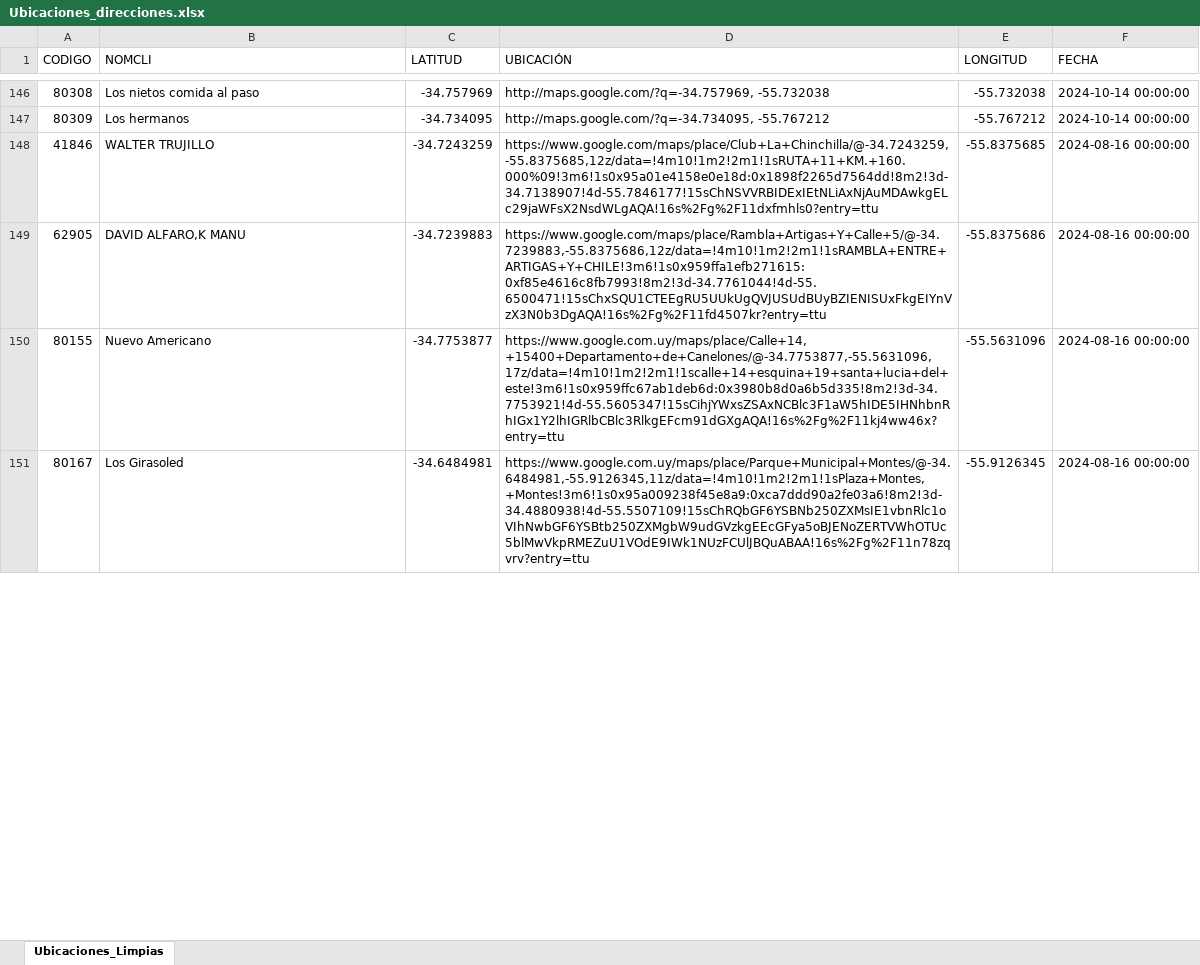
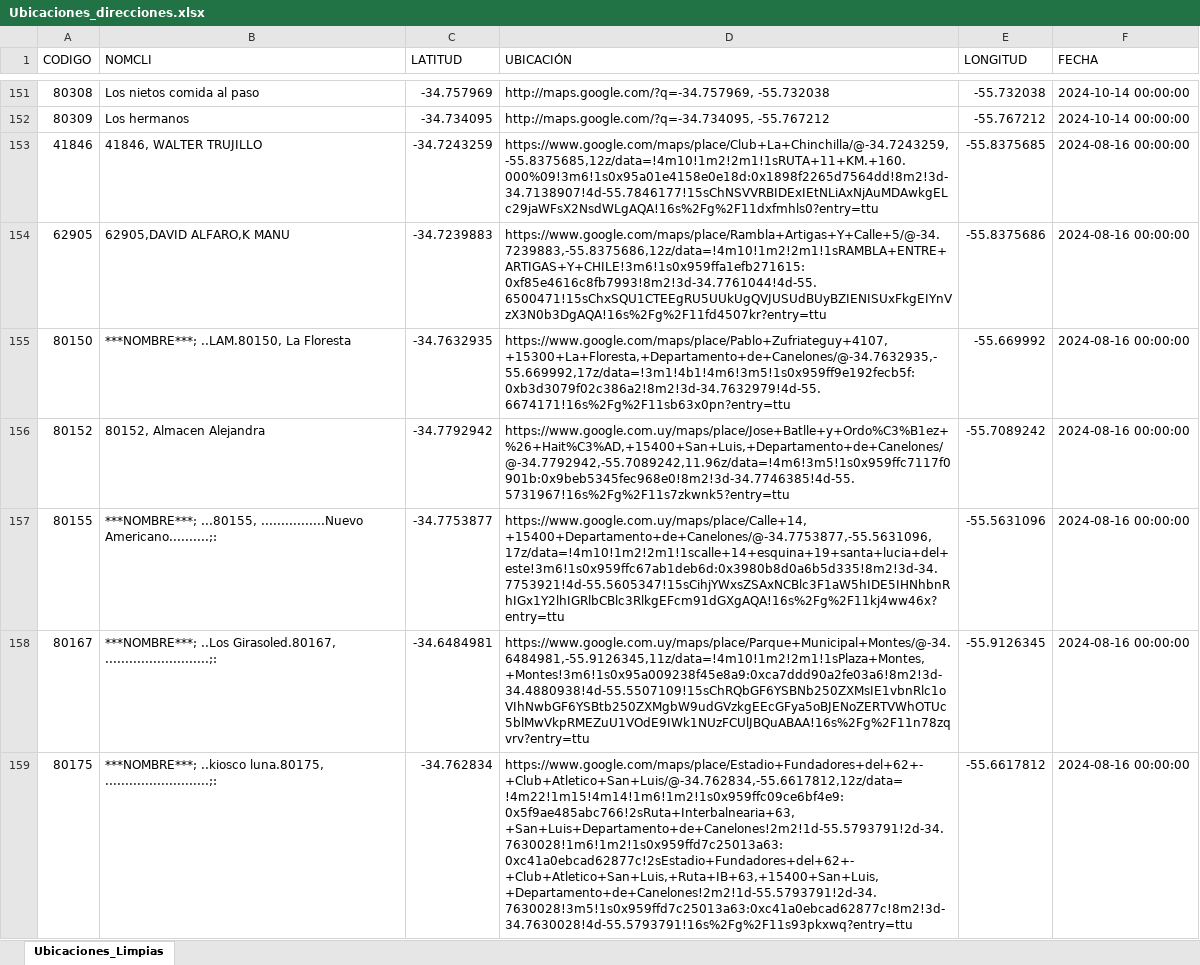
Before and after one commit to bisturito/1-ORIGINAL-DimalMaps, an Excel workbook: data/Limpia/Ubicaciones_direcciones.xlsx, sheet Ubicaciones_Limpias, drawn as a sheet; only a part is shown, gaps mark what is left out; values as stored, in another font and other column widths than the file's, no cell formats; addresses are those after the commit; the diff covers the shown part only; the diff names each change by its address in the sheet, - before the commit and + after, or states it on an @@ line.

```diff
--- a/data/Limpia/Ubicaciones_direcciones.xlsx (sheet Ubicaciones_Limpias)
+++ b/data/Limpia/Ubicaciones_direcciones.xlsx (sheet Ubicaciones_Limpias)
-B153 (NOMCLI): WALTER TRUJILLO
+B153 (NOMCLI): 41846, WALTER TRUJILLO
-B154 (NOMCLI): DAVID ALFARO,K MANU
+B154 (NOMCLI): 62905,DAVID ALFARO,K MANU
+row 155: 80150 | ***NOMBRE***; ..LAM.80150, La Floresta | -34.7632935 | https://www.google.com/maps/place/Pablo+Zufriateguy+4107,+15300+La+Floresta,+Departamento+de+Canelones/@-34.7632935,-55.669992,17z/data=!3m1!4b1!4m6!3m5!1s0x959ff9e192fecb5f:0xb3d3079f02c386a2!8m2!3d-34.7632979!4d-55.6674171!16s%2Fg%2F11sb63x0pn?entry=ttu | -55.669992 | 2024-08-16 00:00:00
+row 156: 80152 | 80152, Almacen Alejandra | -34.7792942 | https://www.google.com.uy/maps/place/Jose+Batlle+y+Ordo%C3%B1ez+%26+Hait%C3%AD,+15400+San+Luis,+Departamento+de+Canelones/@-34.7792942,-55.7089242,11.96z/data=!4m6!3m5!1s0x959ffc7117f0901b:0x9beb5345fec968e0!8m2!3d-34.7746385!4d-55.5731967!16s%2Fg%2F11s7zkwnk5?entry=ttu | -55.7089242 | 2024-08-16 00:00:00
-B157 (NOMCLI): Nuevo Americano
+B157 (NOMCLI): ***NOMBRE***; ...80155, ................Nuevo Americano..........;:
-B158 (NOMCLI): Los Girasoled
+B158 (NOMCLI): ***NOMBRE***; ..Los Girasoled.80167, ..........................;:
+row 159: 80175 | ***NOMBRE***; ..kiosco luna.80175, ..........................;: | -34.762834 | https://www.google.com/maps/place/Estadio+Fundadores+del+62+-+Club+Atletico+San+Luis/@-34.762834,-55.6617812,12z/data=!4m22!1m15!4m14!1m6!1m2!1s0x959ffc09ce6bf4e9:0x5f9ae485abc766!2sRuta+Interbalnearia+63,+San+Luis+Departamento+de+Canelones!2m2!1d-55.5793791!2d-34.7630028!1m6!1m2!1s0x959ffd7c25013a63:0xc41a0ebcad62877c!2sEstadio+Fundadores+del+62+-+Club+Atletico+San+Luis,+Ruta+IB+63,+15400+San+Luis,+Departamento+de+Canelones!2m2!1d-55.5793791!2d-34.7630028!3m5!1s0x959ffd7c25013a63:0xc41a0ebcad62877c!8m2!3d-34.7630028!4d-55.5793791!16s%2Fg%2F11s93pkxwq?entry=ttu | -55.6617812 | 2024-08-16 00:00:00
```
Also changed, not shown: 206 added rows, 1 removed row and 294 edited cells elsewhere in this sheet, cell formats, data/Limpia/Tabla_Proyectos_Clientes.xlsx, data/Limpia/eliminados_filtrado_horario.xlsx, 12 other files.
